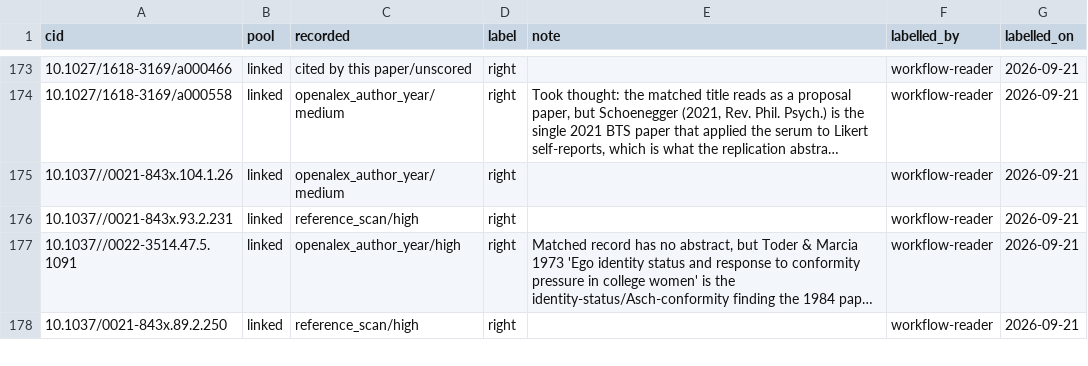
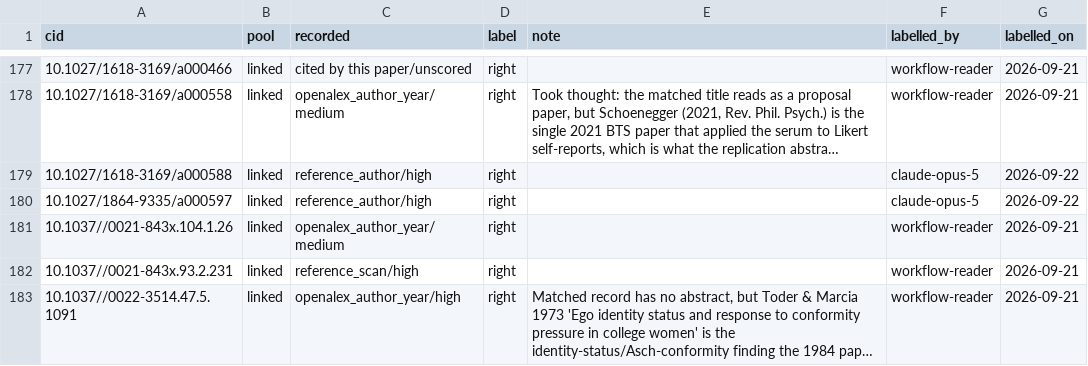
Before and after one commit to leosammallahti/retested, a CSV file: data/curated/original_audit.csv, drawn as a sheet; only a part is shown, gaps mark what is left out; the shorter side is filled out with more unchanged rows; long unchanged cells end in …; the diff covers the shown part only; the diff names each change by its address in the sheet, - before the commit and + after, or states it on an @@ line.

```diff
--- a/data/curated/original_audit.csv
+++ b/data/curated/original_audit.csv
+row 179: 10.1027/1618-3169/a000588 | linked | reference_author/high | right |  | claude-opus-5 | 2026-09-22
+row 180: 10.1027/1864-9335/a000597 | linked | reference_author/high | right |  | claude-opus-5 | 2026-09-22
```
Also changed, not shown: 28 added rows elsewhere in this file, 5 other files.
